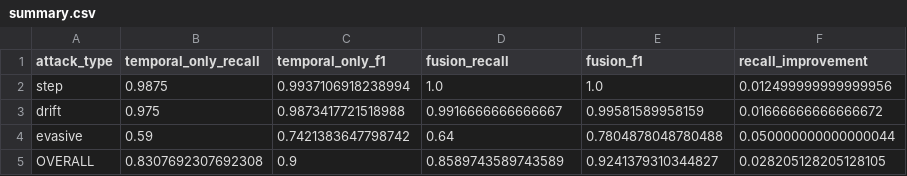
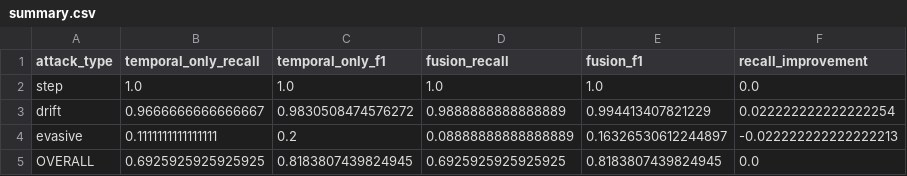
Before and after one commit to shreya-sudo-dev/NavIC-SHIELD, a CSV file: results/csv/summary.csv, drawn as a sheet.

```diff
--- a/results/csv/summary.csv
+++ b/results/csv/summary.csv
@@ -1,5 +1,5 @@
 attack_type,temporal_only_recall,temporal_only_f1,fusion_recall,fusion_f1,recall_improvement
-step,0.9875,0.9937106918238994,1.0,1.0,0.012499999999999956
-drift,0.975,0.9873417721518988,0.9916666666666667,0.99581589958159,0.01666666666666672
-evasive,0.59,0.7421383647798742,0.64,0.7804878048780488,0.050000000000000044
-OVERALL,0.8307692307692308,0.9,0.8589743589743589,0.9241379310344827,0.028205128205128105
+step,1.0,1.0,1.0,1.0,0.0
+drift,0.9666666666666667,0.9830508474576272,0.9888888888888889,0.994413407821229,0.022222222222222254
+evasive,0.1111111111111111,0.2,0.08888888888888889,0.16326530612244897,-0.022222222222222213
+OVERALL,0.6925925925925925,0.8183807439824945,0.6925925925925925,0.8183807439824945,0.0
```
Also changed, not shown: results/csv/day4_summary.csv, 52 other files.
